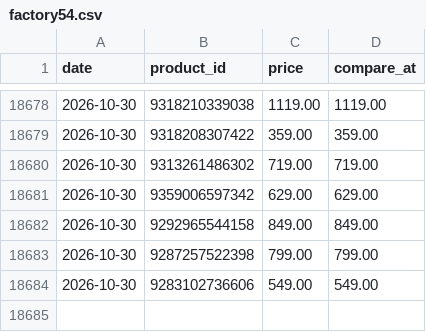
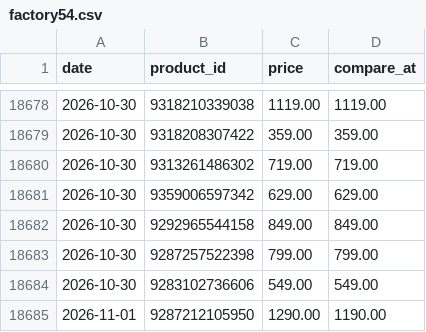
Before and after one commit to poopkinel/israel-price-tracker, a CSV file: data/history/factory54.csv, drawn as a sheet; only a part is shown, gaps mark what is left out; the diff names each change by its address in the sheet, - before the commit and + after, or states it on an @@ line.

```diff
--- a/data/history/factory54.csv
+++ b/data/history/factory54.csv
+row 18685: 2026-11-01 | 9287212105950 | 1290.00 | 1190.00
```
Also changed, not shown: data/current/commeilfaut.csv, data/current/foxhome.csv, 26 other files.
